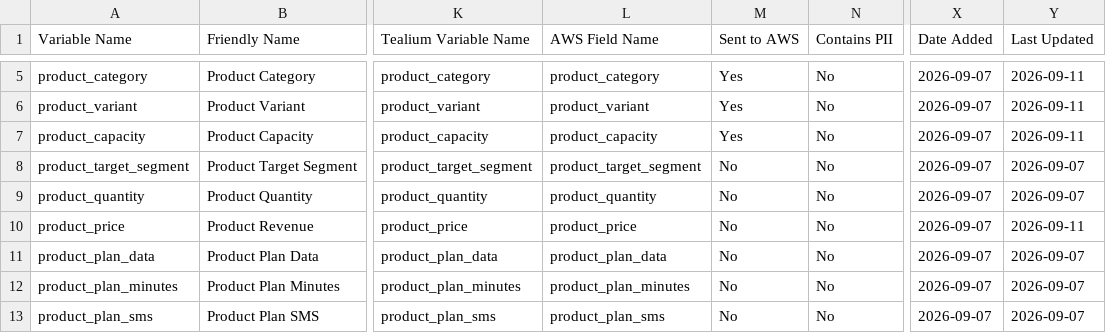
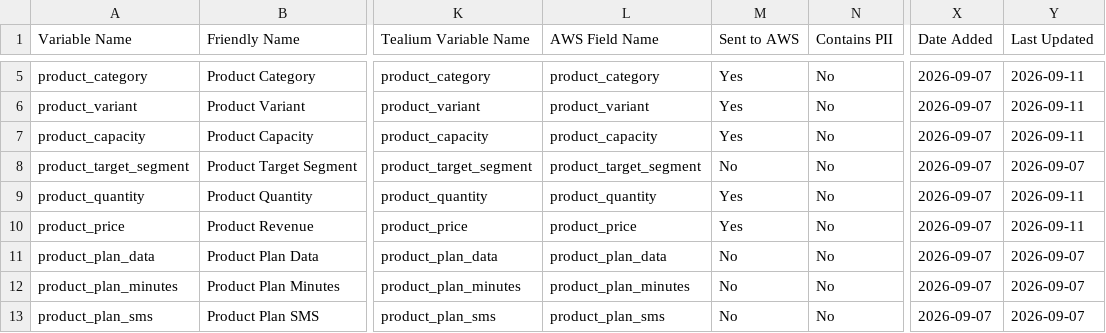
Before and after one commit to Nikhil-Lakha/Digital-Analytics-Data-Dictionary, a CSV file: data/analytics_data_dictionary.csv, drawn as a sheet; only a part is shown, gaps mark what is left out; the diff names each change by its address in the sheet, - before the commit and + after, or states it on an @@ line.

Commit message:
Bulk set Sent to AWS = Yes for 2 variables

```diff
--- a/data/analytics_data_dictionary.csv
+++ b/data/analytics_data_dictionary.csv
-M9:M10 (Sent to AWS): No
+M9:M10 (Sent to AWS): Yes
-Y9 (Last Updated): 2026-09-07
+Y9 (Last Updated): 2026-09-11
```
